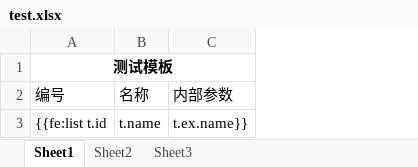
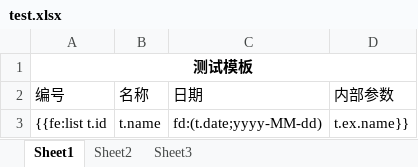
Before and after one commit to bluesword12350/sword-laboratory, an Excel workbook: laboratory/java/sword-laboratory-easypoi/src/main/resources/doc/test.xlsx, sheet Sheet1, drawn as a sheet; values as stored, in another font and other column widths than the file's, no borders; the diff names each change by its address in the sheet, - before the commit and + after, or states it on an @@ line.

```diff
--- a/laboratory/java/sword-laboratory-easypoi/src/main/resources/doc/test.xlsx (sheet Sheet1)
+++ b/laboratory/java/sword-laboratory-easypoi/src/main/resources/doc/test.xlsx (sheet Sheet1)
+column C (日期), row 3: fd:(t.date;yyyy-MM-dd)
```
Also changed, not shown: 2 other files.
